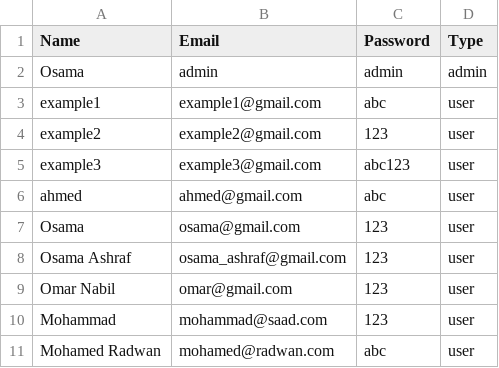
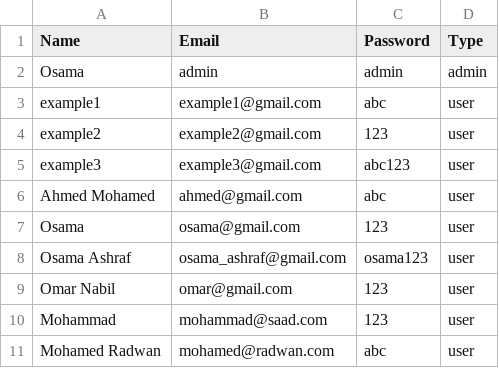
Before and after one commit to OsamaAshraf01/Ra7al, a CSV file: build/Desktop_Qt_6_7_0_MinGW_64_bit-Debug/registered_users.csv, drawn as a sheet.

```diff
--- a/build/Desktop_Qt_6_7_0_MinGW_64_bit-Debug/registered_users.csv
+++ b/build/Desktop_Qt_6_7_0_MinGW_64_bit-Debug/registered_users.csv
@@ -5,5 +5,5 @@ example2,example2@gmail.com,123,user
 example3,example3@gmail.com,abc123,user
-ahmed,ahmed@gmail.com,abc,user
+Ahmed Mohamed,ahmed@gmail.com,abc,user
 Osama,osama@gmail.com,123,user
-Osama Ashraf,osama_ashraf@gmail.com,123,user
+Osama Ashraf,osama_ashraf@gmail.com,osama123,user
 Omar Nabil,omar@gmail.com,123,user
```
